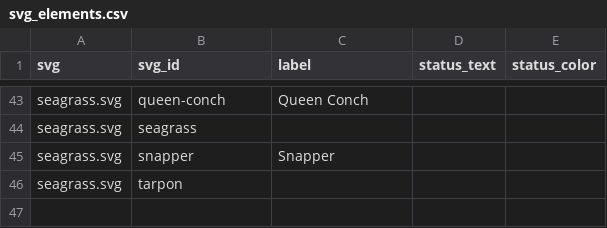
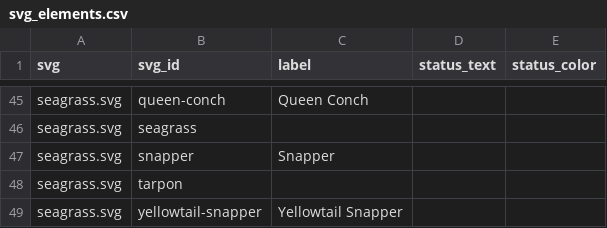
Before and after one commit to marinebon/info-demo, a CSV file: svg_elements.csv, drawn as a sheet; only a part is shown, gaps mark what is left out; the diff covers the shown part only.

```diff
--- a/svg_elements.csv
+++ b/svg_elements.csv
@@ -46 +48,2 @@ seagrass.svg,snapper,Snapper,,
 seagrass.svg,tarpon,,,
+seagrass.svg,yellowtail-snapper,Yellowtail Snapper,,
```
Also changed, not shown: 2 added rows and 36 edited cells elsewhere in this file.
